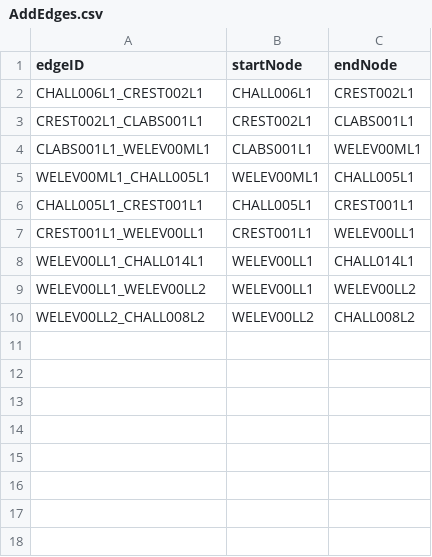
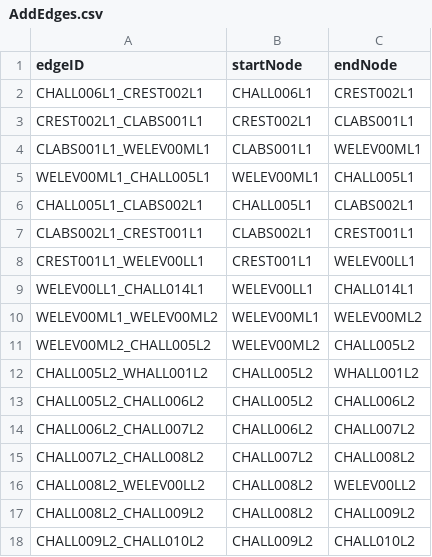
Before and after one commit to CS3733-D22-Team-U/CS3733-D22-Team-U-Final-Iteration, a CSV file: src/main/resources/edu/wpi/cs3733/D22/teamU/csvTables/AddEdges.csv, drawn as a sheet.

Commit message:
updated csv resources

```diff
--- a/src/main/resources/edu/wpi/cs3733/D22/teamU/csvTables/AddEdges.csv
+++ b/src/main/resources/edu/wpi/cs3733/D22/teamU/csvTables/AddEdges.csv
@@ -5,6 +5,14 @@ CLABS001L1_WELEV00ML1,CLABS001L1,WELEV00ML1
 WELEV00ML1_CHALL005L1,WELEV00ML1,CHALL005L1
-CHALL005L1_CREST001L1,CHALL005L1,CREST001L1
+CHALL005L1_CLABS002L1,CHALL005L1,CLABS002L1
+CLABS002L1_CREST001L1,CLABS002L1,CREST001L1
 CREST001L1_WELEV00LL1,CREST001L1,WELEV00LL1
 WELEV00LL1_CHALL014L1,WELEV00LL1,CHALL014L1
-WELEV00LL1_WELEV00LL2,WELEV00LL1,WELEV00LL2
-WELEV00LL2_CHALL008L2,WELEV00LL2,CHALL008L2
+WELEV00ML1_WELEV00ML2,WELEV00ML1,WELEV00ML2
+WELEV00ML2_CHALL005L2,WELEV00ML2,CHALL005L2
+CHALL005L2_WHALL001L2,CHALL005L2,WHALL001L2
+CHALL005L2_CHALL006L2,CHALL005L2,CHALL006L2
+CHALL006L2_CHALL007L2,CHALL006L2,CHALL007L2
+CHALL007L2_CHALL008L2,CHALL007L2,CHALL008L2
+CHALL008L2_WELEV00LL2,CHALL008L2,WELEV00LL2
+CHALL008L2_CHALL009L2,CHALL008L2,CHALL009L2
+CHALL009L2_CHALL010L2,CHALL009L2,CHALL010L2
```
Also changed, not shown: 3 other files.
